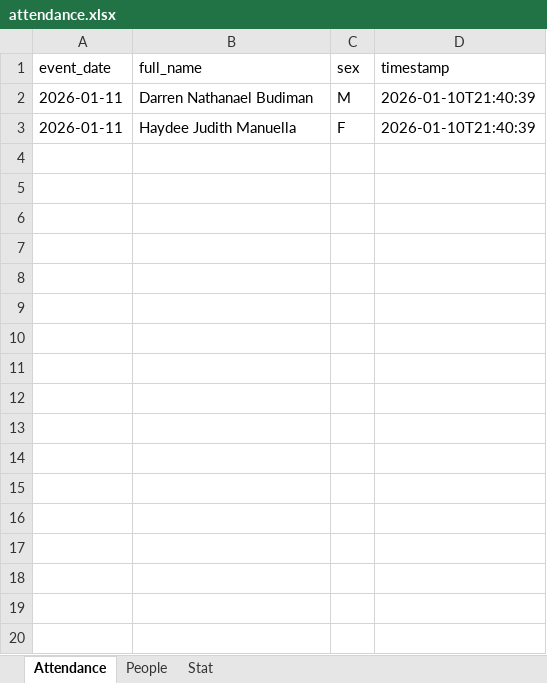
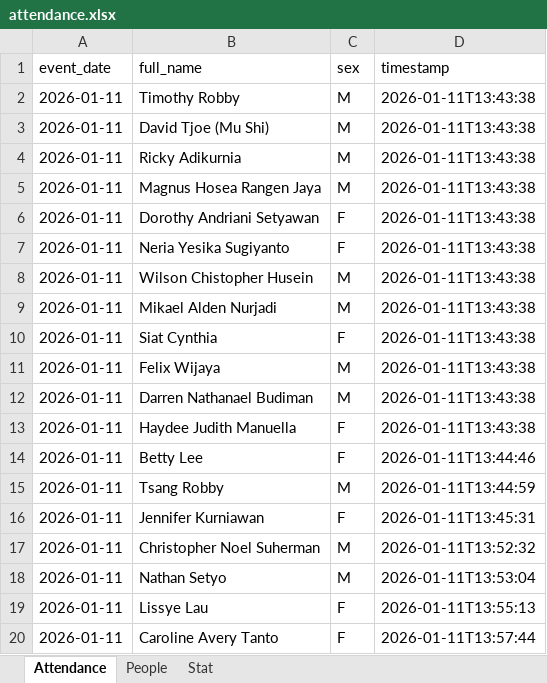
Before and after one commit to darrenbudiman/attendanceSystem, an Excel workbook: attendance.xlsx, sheet Attendance, drawn as a sheet; only a part is shown; values as stored, in another font and other column widths than the file's, no borders; addresses are those after the commit; the diff covers the shown part only; the diff names each change by its address in the sheet, - before the commit and + after, or states it on an @@ line.

```diff
--- a/attendance.xlsx (sheet Attendance)
+++ b/attendance.xlsx (sheet Attendance)
+row 2: 2026-01-11 | Timothy Robby | M | 2026-01-11T13:43:38
+row 3: 2026-01-11 | David Tjoe (Mu Shi) | M | 2026-01-11T13:43:38
+row 4: 2026-01-11 | Ricky Adikurnia | M | 2026-01-11T13:43:38
+row 5: 2026-01-11 | Magnus Hosea Rangen Jaya | M | 2026-01-11T13:43:38
+row 6: 2026-01-11 | Dorothy Andriani Setyawan | F | 2026-01-11T13:43:38
+row 7: 2026-01-11 | Neria Yesika Sugiyanto | F | 2026-01-11T13:43:38
+row 8: 2026-01-11 | Wilson Chistopher Husein | M | 2026-01-11T13:43:38
+row 9: 2026-01-11 | Mikael Alden Nurjadi | M | 2026-01-11T13:43:38
+row 10: 2026-01-11 | Siat Cynthia | F | 2026-01-11T13:43:38
+row 11: 2026-01-11 | Felix Wijaya | M | 2026-01-11T13:43:38
-D12:D13 (timestamp): 2026-01-10T21:40:39
+D12:D13 (timestamp): 2026-01-11T13:43:38
+row 14: 2026-01-11 | Betty Lee | F | 2026-01-11T13:44:46
+row 15: 2026-01-11 | Tsang Robby | M | 2026-01-11T13:44:59
+row 16: 2026-01-11 | Jennifer Kurniawan | F | 2026-01-11T13:45:31
+row 17: 2026-01-11 | Christopher Noel Suherman | M | 2026-01-11T13:52:32
+row 18: 2026-01-11 | Nathan Setyo | M | 2026-01-11T13:53:04
+row 19: 2026-01-11 | Lissye Lau | F | 2026-01-11T13:55:13
+row 20: 2026-01-11 | Caroline Avery Tanto | F | 2026-01-11T13:57:44
```
Also changed, not shown: 14 added rows elsewhere in this sheet, sheet People, sheet Stat.
